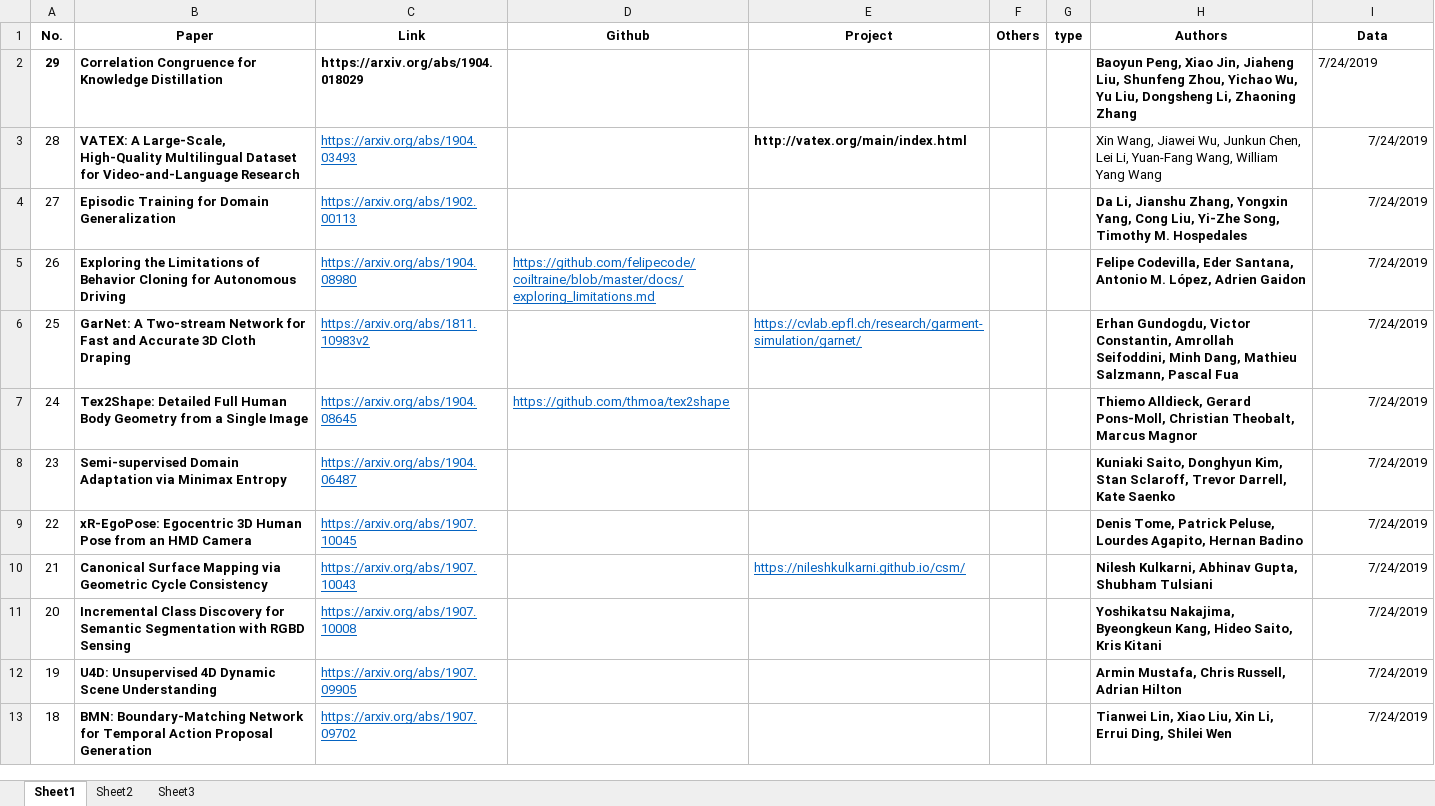
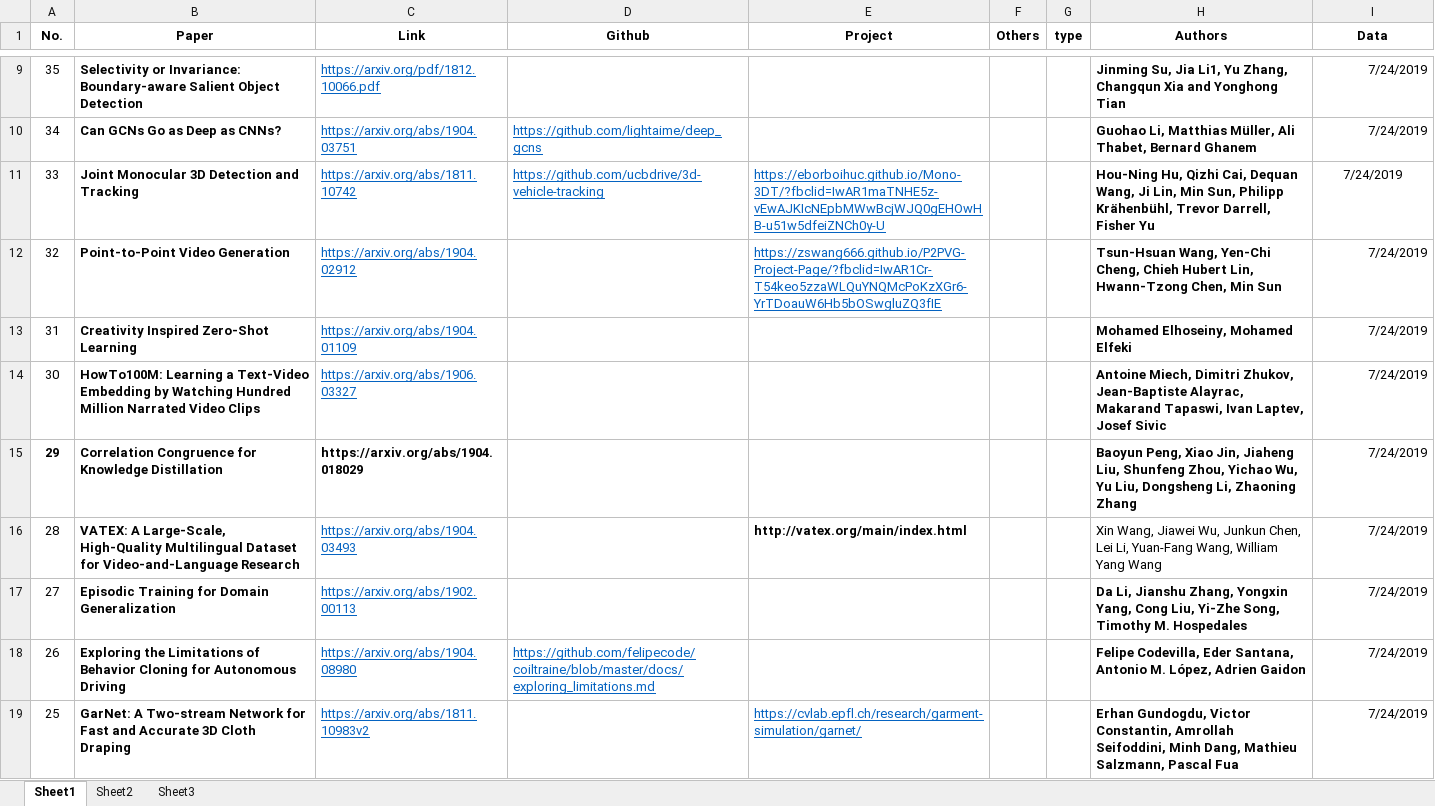
Before and after one commit to extreme-assistant/ICCV2023-Paper-Code-Interpretation, an Excel workbook: ICCV2019_links.xlsx, sheet Sheet1, drawn as a sheet; only a part is shown, gaps mark what is left out; the shorter side is filled out with more unchanged rows; values as stored, in another font and other column widths than the file's, no borders; addresses are those after the commit; the diff covers the shown part only; the diff names each change by its address in the sheet, - before the commit and + after, or states it on an @@ line.

Commit message:
add 6 new papers,37~42

```diff
--- a/ICCV2019_links.xlsx (sheet Sheet1)
+++ b/ICCV2019_links.xlsx (sheet Sheet1)
+row 9: 35 | Selectivity or Invariance: Boundary-aware Salient Object Detection | https://arxiv.org/pdf/1812.10066.pdf |  |  |  |  | Jinming Su, Jia Li1, Yu Zhang, Changqun Xia and Yonghong Tian | 7/24/2019
+row 10: 34 | Can GCNs Go as Deep as CNNs? | https://arxiv.org/abs/1904.03751 | https://github.com/lightaime/deep_gcns |  |  |  | Guohao Li, Matthias Müller, Ali Thabet, Bernard Ghanem | 7/24/2019
+row 11: 33 | Joint Monocular 3D Detection and Tracking | https://arxiv.org/abs/1811.10742 | https://github.com/ucbdrive/3d-vehicle-tracking | https://eborboihuc.github.io/Mono-3DT/?fbclid=IwAR1maTNHE5z-vEwAJKIcNEpbMWwBcjWJQ0gEHOwHB-u51w5dfeiZNCh0y-U |  |  | Hou-Ning Hu, Qizhi Cai, Dequan Wang, Ji Lin, Min Sun, Philipp Krähenbühl, Trevor Darrell, Fisher Yu | 7/24/2019
+row 12: 32 | Point-to-Point Video Generation | https://arxiv.org/abs/1904.02912 |  | https://zswang666.github.io/P2PVG-Project-Page/?fbclid=IwAR1Cr-T54keo5zzaWLQuYNQMcPoKzXGr6-YrTDoauW6Hb5bOSwgluZQ3fIE |  |  | Tsun-Hsuan Wang, Yen-Chi Cheng, Chieh Hubert Lin, Hwann-Tzong Chen, Min Sun | 7/24/2019
+row 13: 31 | Creativity Inspired Zero-Shot Learning | https://arxiv.org/abs/1904.01109 |  |  |  |  | Mohamed Elhoseiny, Mohamed Elfeki | 7/24/2019
+row 14: 30 | HowTo100M: Learning a Text-Video Embedding by Watching Hundred Million Narrated Video Clips | https://arxiv.org/abs/1906.03327 |  |  |  |  | Antoine Miech, Dimitri Zhukov, Jean-Baptiste Alayrac, Makarand Tapaswi, Ivan Laptev, Josef Sivic | 7/24/2019
-I15 alignment: left
+I15 alignment: right
```
Also changed, not shown: 7 added rows elsewhere in this sheet, 1 other file.
